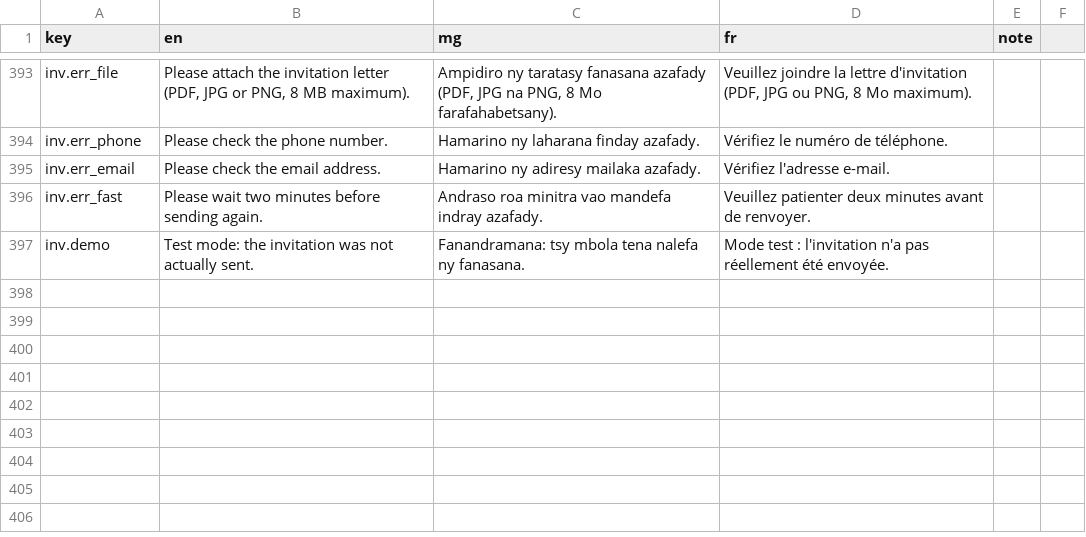
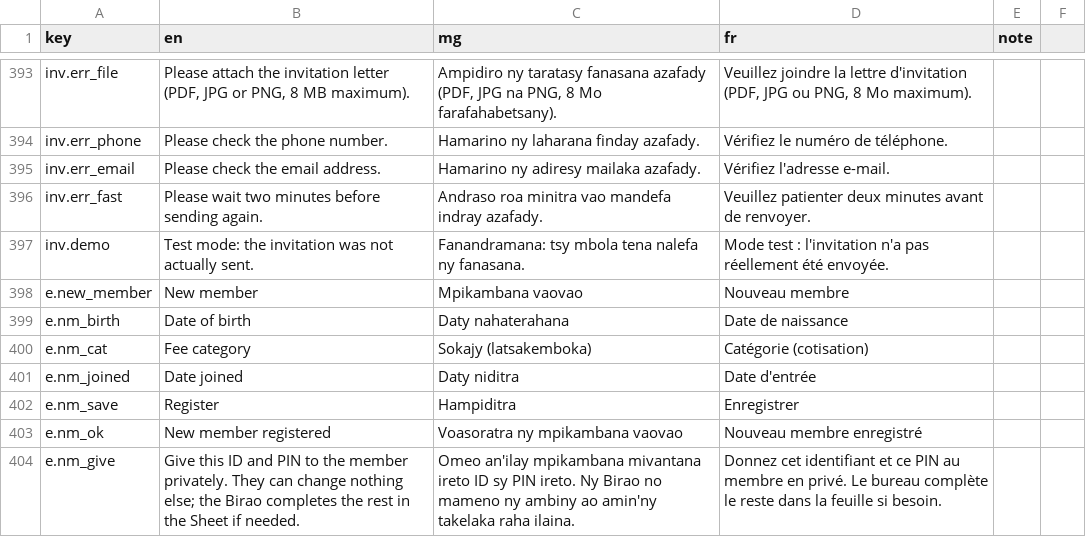
Before and after one commit to zaspafi-toliara/fifandraisana, a CSV file: i18n/strings.csv, drawn as a sheet; only a part is shown, gaps mark what is left out; the diff covers the shown part only.

Commit message:
add member

```diff
--- a/i18n/strings.csv
+++ b/i18n/strings.csv
@@ -397,0 +398,7 @@ inv.demo,Test mode: the invitation was not actually sent.,Fanandramana: tsy mbol
+e.new_member,New member,Mpikambana vaovao,Nouveau membre,
+e.nm_birth,Date of birth,Daty nahaterahana,Date de naissance,
+e.nm_cat,Fee category,Sokajy (latsakemboka),Catégorie (cotisation),
+e.nm_joined,Date joined,Daty niditra,Date d'entrée,
+e.nm_save,Register,Hampiditra,Enregistrer,
+e.nm_ok,New member registered,Voasoratra ny mpikambana vaovao,Nouveau membre enregistré,
+e.nm_give,Give this ID and PIN to the member privately. They can change nothing else; the Birao completes the rest in the Sheet if needed.,Omeo an'ilay mpikambana mivantana ireto ID sy PIN ireto. Ny Birao no mameno ny ambiny ao amin'ny takelaka raha ilaina.,Donnez cet identifiant et ce PIN au membre en privé. Le bureau complète le reste dans la feuille si besoin.,
```
Also changed, not shown: 7 added rows and 11 edited cells elsewhere in this file, 12 other files.
